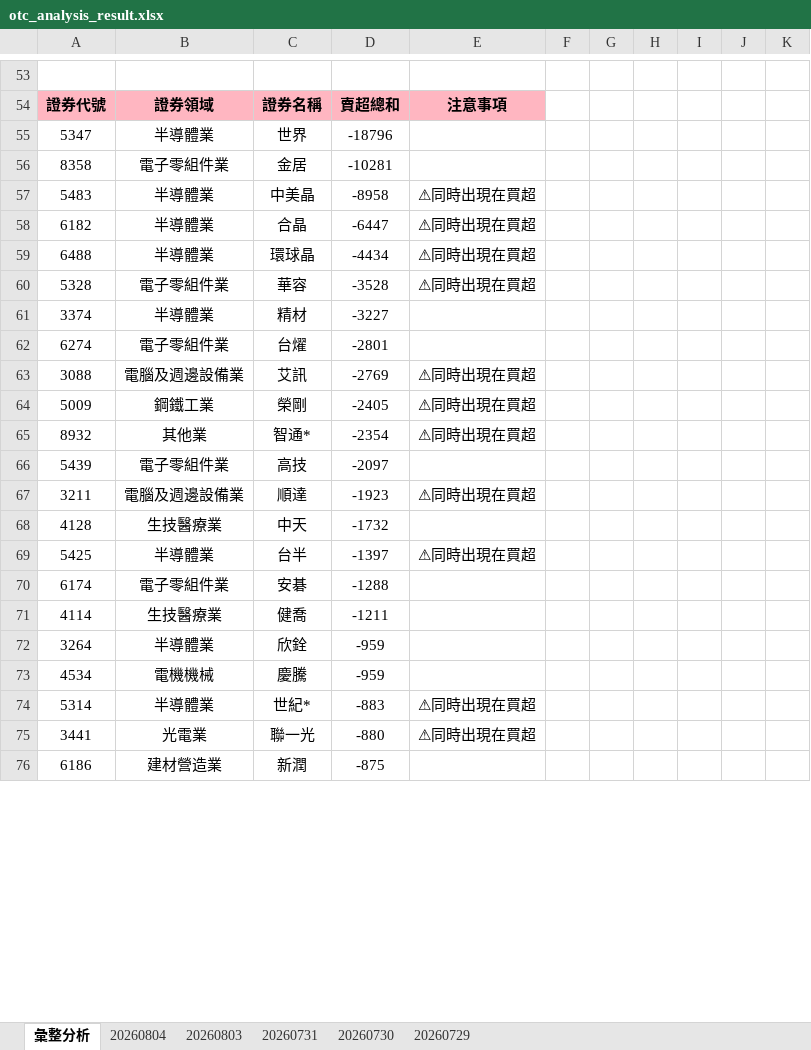
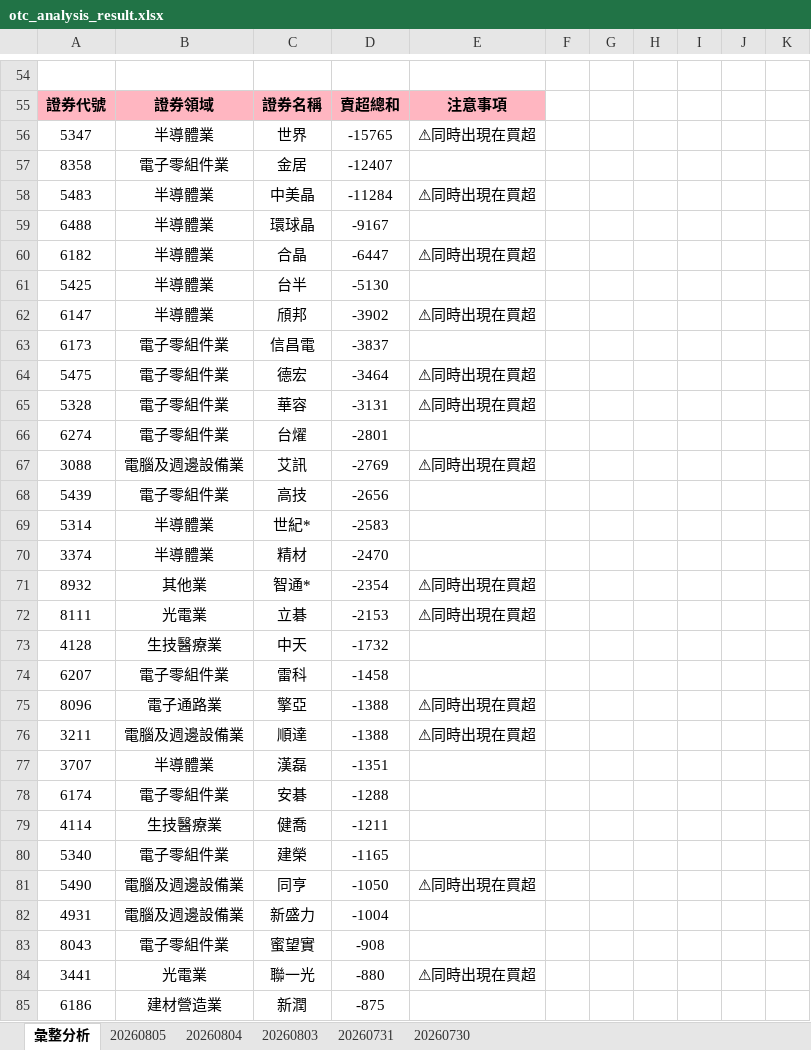
Before and after one commit to ccupcpop/GetDailyStock, an Excel workbook: StockInfo/otc_analysis_result.xlsx, sheet 彙整分析, drawn as a sheet; only a part is shown, gaps mark what is left out; values as stored, in another font and other column widths than the file's, no borders; removed rows and columns are numbered as before the commit, all else as after; the diff covers the shown part only; the diff names each change by its address in the sheet, - before the commit and + after, or states it on an @@ line.

```diff
--- a/StockInfo/otc_analysis_result.xlsx (sheet 彙整分析)
+++ b/StockInfo/otc_analysis_result.xlsx (sheet 彙整分析)
-sheet tab: 20260729
+sheet tab: 20260805
-D56: -18796
+D56: -15765
-E56: (empty)
+E56: ⚠同時出現在買超
-D57: -10281
+D57: -12407
-D58: -8958
+D58: -11284
+row 59: 6488 | 半導體業 | 環球晶 | -9167
-row 59: 6488 | 半導體業 | 環球晶 | -4434 | ⚠同時出現在買超
+row 61: 5425 | 半導體業 | 台半 | -5130
+row 62: 6147 | 半導體業 | 頎邦 | -3902 | ⚠同時出現在買超
+row 63: 6173 | 電子零組件業 | 信昌電 | -3837
+row 64: 5475 | 電子零組件業 | 德宏 | -3464 | ⚠同時出現在買超
-D65: -3528
+D65: -3131
-row 61: 3374 | 半導體業 | 精材 | -3227
-row 64: 5009 | 鋼鐵工業 | 榮剛 | -2405 | ⚠同時出現在買超
+row 68: 5439 | 電子零組件業 | 高技 | -2656
+row 69: 5314 | 半導體業 | 世紀* | -2583
+row 70: 3374 | 半導體業 | 精材 | -2470
-row 66: 5439 | 電子零組件業 | 高技 | -2097
-row 67: 3211 | 電腦及週邊設備業 | 順達 | -1923 | ⚠同時出現在買超
+row 72: 8111 | 光電業 | 立碁 | -2153 | ⚠同時出現在買超
-row 69: 5425 | 半導體業 | 台半 | -1397 | ⚠同時出現在買超
+row 74: 6207 | 電子零組件業 | 雷科 | -1458
+row 75: 8096 | 電子通路業 | 擎亞 | -1388 | ⚠同時出現在買超
+row 76: 3211 | 電腦及週邊設備業 | 順達 | -1388 | ⚠同時出現在買超
+row 77: 3707 | 半導體業 | 漢磊 | -1351
-row 72: 3264 | 半導體業 | 欣銓 | -959
-row 73: 4534 | 電機機械 | 慶騰 | -959
-row 74: 5314 | 半導體業 | 世紀* | -883 | ⚠同時出現在買超
+row 80: 5340 | 電子零組件業 | 建榮 | -1165
+row 81: 5490 | 電腦及週邊設備業 | 同亨 | -1050 | ⚠同時出現在買超
+row 82: 4931 | 電腦及週邊設備業 | 新盛力 | -1004
+row 83: 8043 | 電子零組件業 | 蜜望實 | -908
```
Also changed, not shown: 46 added rows, 60 removed rows and 52 edited cells elsewhere in this sheet, sheet 20260804, StockInfo/tse_analysis_result.xlsx, 12 other files.
